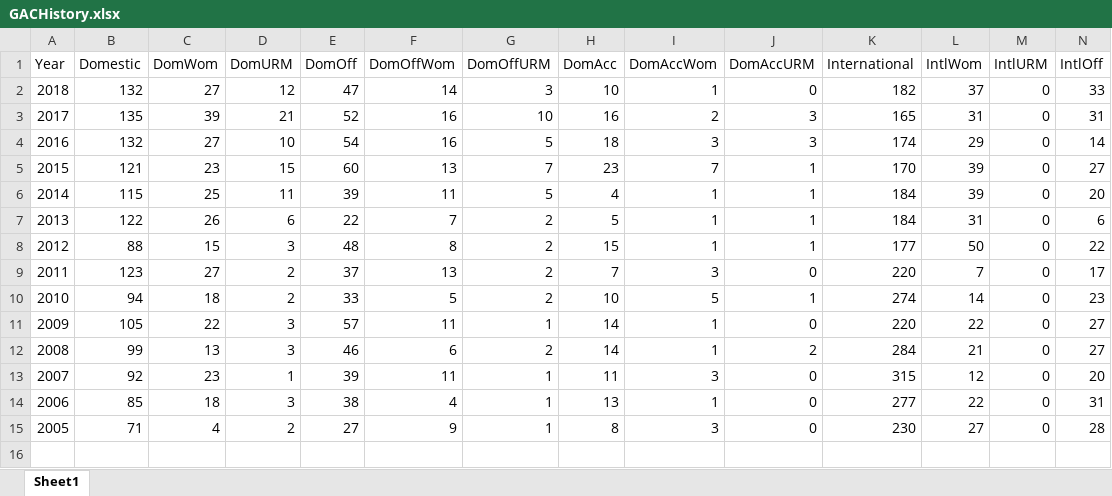
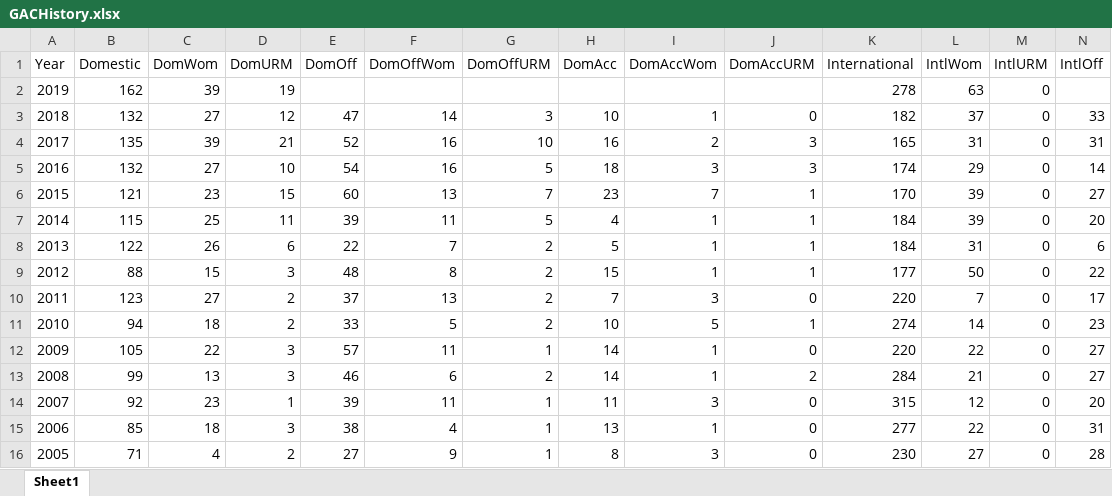
Before and after one commit to arangb/GraduateAdmissions, an Excel workbook: GACHistory.xlsx, sheet Sheet1, drawn as a sheet; only a part is shown; values as stored, in another font and other column widths than the file's, no borders; rows hold the shown columns only; the diff names each change by its address in the sheet, - before the commit and + after, or states it on an @@ line.

```diff
--- a/GACHistory.xlsx (sheet Sheet1)
+++ b/GACHistory.xlsx (sheet Sheet1)
+row 2: 2019 | 162 | 39 | 19 |  |  |  |  |  |  | 278 | 63 | 0
```
Also changed, not shown: 4 other files.
